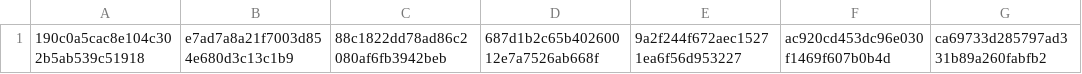
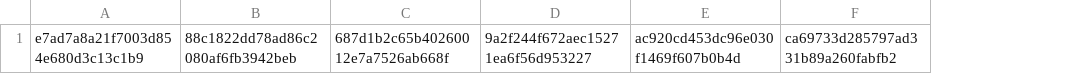
Before and after one commit to esandine/assassins2016, a CSV file: list.csv, drawn as a sheet; only a part is shown; the diff names each change by its address in the sheet, - before the commit and + after, or states it on an @@ line.

```diff
--- a/list.csv
+++ b/list.csv
-column A, row 1: 190c0a5cac8e104c302b5ab539c51918
```
Also changed, not shown: leaderboard.csv, 1 other file.
